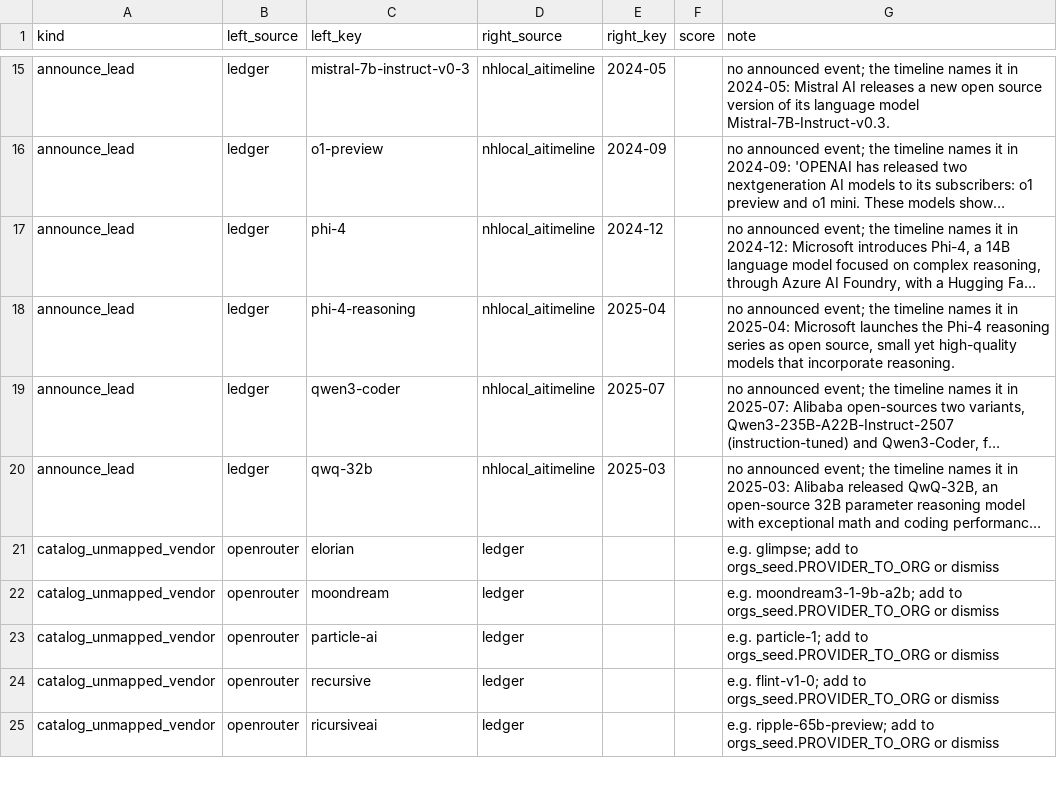
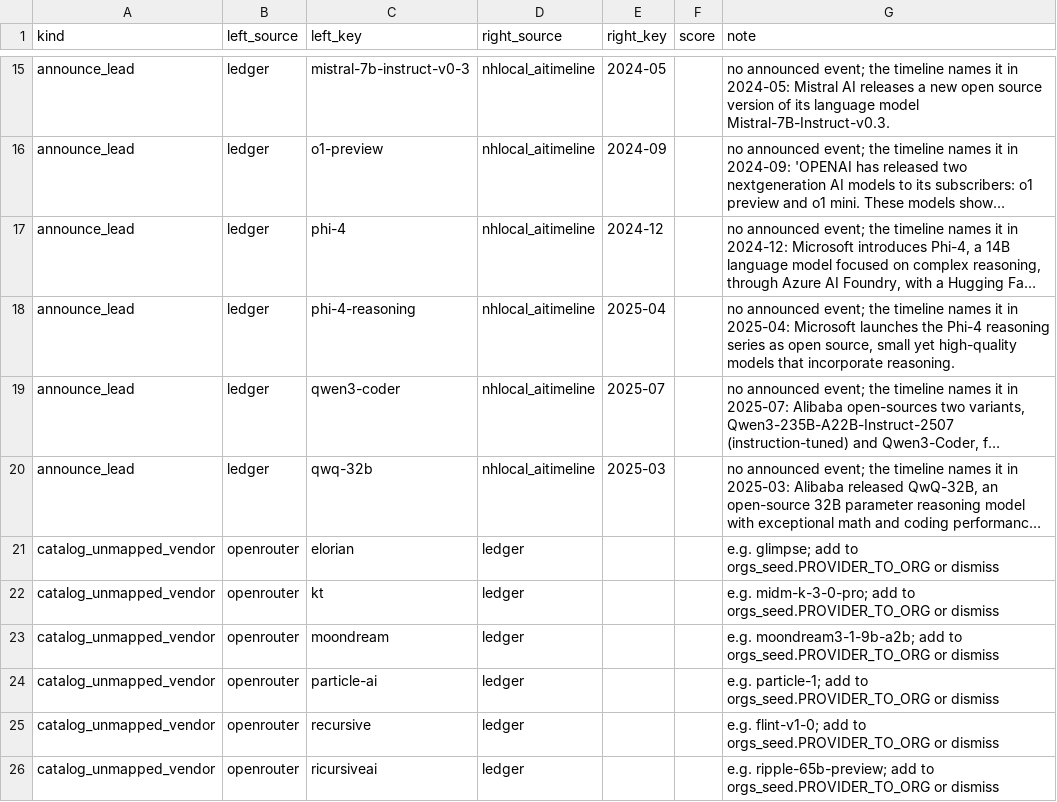
Before and after one commit to YasamanAnsari/llm-ledger, a CSV file: data/staging/review_queue.csv, drawn as a sheet; only a part is shown, gaps mark what is left out; long unchanged cells end in …; the diff covers the shown part only; the diff names each change by its address in the sheet, - before the commit and + after, or states it on an @@ line.

```diff
--- a/data/staging/review_queue.csv
+++ b/data/staging/review_queue.csv
+row 22: catalog_unmapped_vendor | openrouter | kt | ledger |  |  | e.g. midm-k-3-0-pro; add to orgs_seed.PROVIDER_TO_ORG or dismiss
```
Also changed, not shown: 5 added rows, 1 removed row and 1 edited cell elsewhere in this file, data/core/claims.csv, data/core/events.csv, 43 other files.
